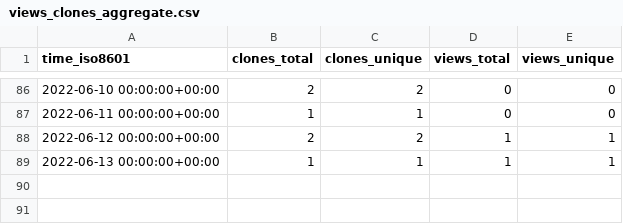
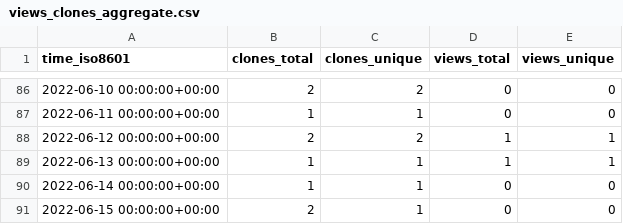
Before and after one commit to AirbusDefenceAndSpace/vispa, a CSV file: AirbusDefenceAndSpace/vispa/ghrs-data/views_clones_aggregate.csv, drawn as a sheet; only a part is shown, gaps mark what is left out; the diff names each change by its address in the sheet, - before the commit and + after, or states it on an @@ line.

```diff
--- a/AirbusDefenceAndSpace/vispa/ghrs-data/views_clones_aggregate.csv
+++ b/AirbusDefenceAndSpace/vispa/ghrs-data/views_clones_aggregate.csv
+row 90: 2022-06-14 00:00:00+00:00 | 1 | 1 | 0 | 0
+row 91: 2022-06-15 00:00:00+00:00 | 2 | 1 | 0 | 0
```
Also changed, not shown: 1 other file.
